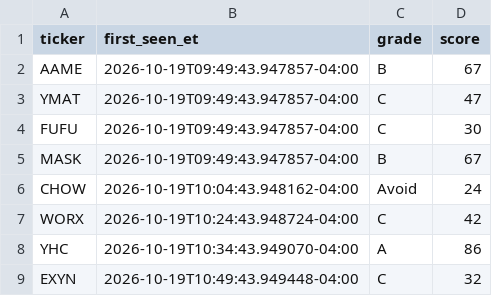
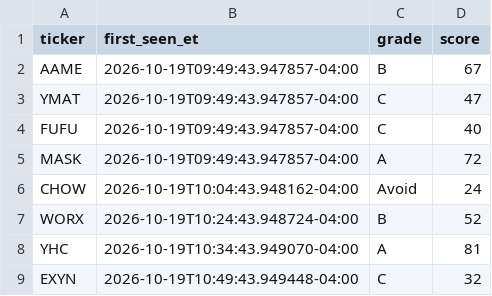
Before and after one commit to aligaam2-art/pennybot, a CSV file: journal/days/2026-10-19/watchlist.csv, drawn as a sheet.

```diff
--- a/journal/days/2026-10-19/watchlist.csv
+++ b/journal/days/2026-10-19/watchlist.csv
@@ -3,7 +3,7 @@ AAME,2026-10-19T09:49:43.947857-04:00,B,67
 YMAT,2026-10-19T09:49:43.947857-04:00,C,47
-FUFU,2026-10-19T09:49:43.947857-04:00,C,30
-MASK,2026-10-19T09:49:43.947857-04:00,B,67
+FUFU,2026-10-19T09:49:43.947857-04:00,C,40
+MASK,2026-10-19T09:49:43.947857-04:00,A,72
 CHOW,2026-10-19T10:04:43.948162-04:00,Avoid,24
-WORX,2026-10-19T10:24:43.948724-04:00,C,42
-YHC,2026-10-19T10:34:43.949070-04:00,A,86
+WORX,2026-10-19T10:24:43.948724-04:00,B,52
+YHC,2026-10-19T10:34:43.949070-04:00,A,81
 EXYN,2026-10-19T10:49:43.949448-04:00,C,32
```
Also changed, not shown: 2 other files.
